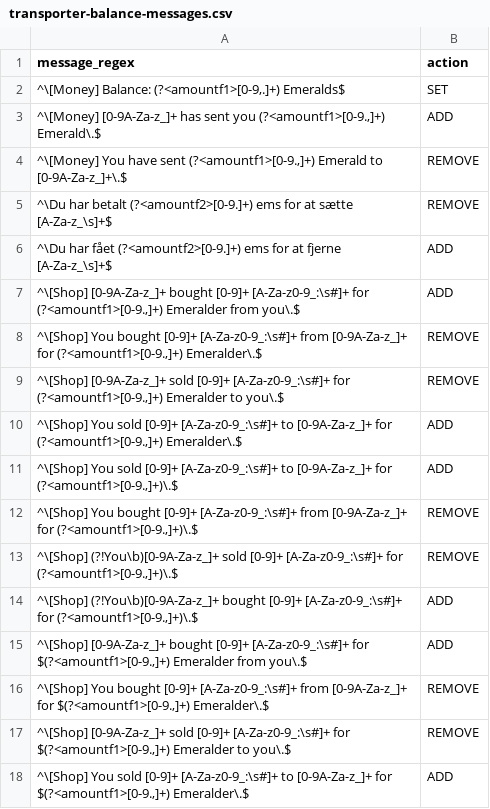
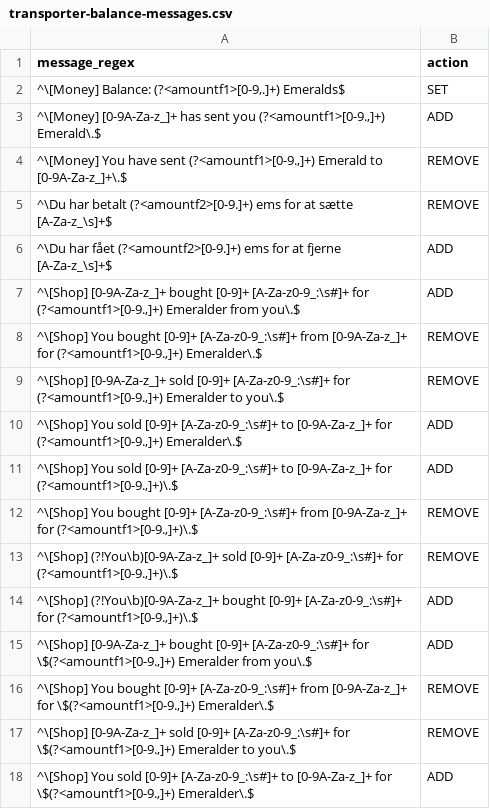
Before and after one commit to TFSMads/transporter, a CSV file: core/src/main/resources/transporter/transporter-balance-messages.csv, drawn as a sheet.

Commit message:
Update transporter-balance-messages.csv

```diff
--- a/core/src/main/resources/transporter/transporter-balance-messages.csv
+++ b/core/src/main/resources/transporter/transporter-balance-messages.csv
@@ -14,5 +14,5 @@ message_regex;action
 ^\[Shop] (?!You\b)[0-9A-Za-z_]+ bought [0-9]+ [A-Za-z0-9_:\s#]+ for (?<amountf1>[0-9.,]+)\.$;ADD
-^\[Shop] [0-9A-Za-z_]+ bought [0-9]+ [A-Za-z0-9_:\s#]+ for $(?<amountf1>[0-9.,]+) Emeralder from you\.$;ADD
-^\[Shop] You bought [0-9]+ [A-Za-z0-9_:\s#]+ from [0-9A-Za-z_]+ for $(?<amountf1>[0-9.,]+) Emeralder\.$;REMOVE
-^\[Shop] [0-9A-Za-z_]+ sold [0-9]+ [A-Za-z0-9_:\s#]+ for $(?<amountf1>[0-9.,]+) Emeralder to you\.$;REMOVE
-^\[Shop] You sold [0-9]+ [A-Za-z0-9_:\s#]+ to [0-9A-Za-z_]+ for $(?<amountf1>[0-9.,]+) Emeralder\.$;ADD
+^\[Shop] [0-9A-Za-z_]+ bought [0-9]+ [A-Za-z0-9_:\s#]+ for \$(?<amountf1>[0-9.,]+) Emeralder from you\.$;ADD
+^\[Shop] You bought [0-9]+ [A-Za-z0-9_:\s#]+ from [0-9A-Za-z_]+ for \$(?<amountf1>[0-9.,]+) Emeralder\.$;REMOVE
+^\[Shop] [0-9A-Za-z_]+ sold [0-9]+ [A-Za-z0-9_:\s#]+ for \$(?<amountf1>[0-9.,]+) Emeralder to you\.$;REMOVE
+^\[Shop] You sold [0-9]+ [A-Za-z0-9_:\s#]+ to [0-9A-Za-z_]+ for \$(?<amountf1>[0-9.,]+) Emeralder\.$;ADD
```
